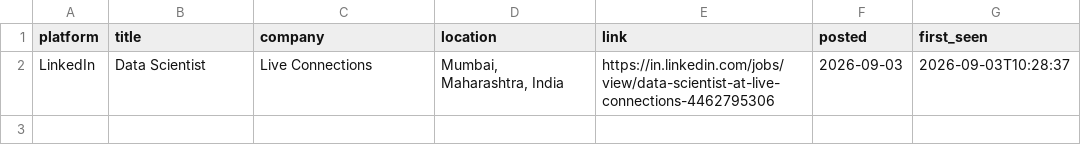
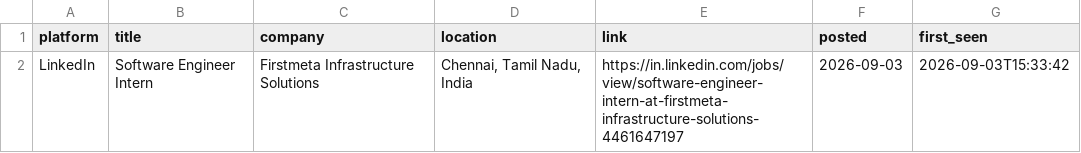
Before and after one commit to Kapilprajapat234/job-alert-bot, a CSV file: data/new_jobs_latest_run.csv, drawn as a sheet.

```diff
--- a/data/new_jobs_latest_run.csv
+++ b/data/new_jobs_latest_run.csv
@@ -1,2 +1,2 @@
 platform,title,company,location,link,posted,first_seen
-LinkedIn,Data Scientist,Live Connections,"Mumbai, Maharashtra, India",https://in.linkedin.com/jobs/view/data-scientist-at-live-connections-4462795306,2026-09-03,2026-09-03T10:28:37
+LinkedIn,Software Engineer Intern,Firstmeta Infrastructure Solutions,"Chennai, Tamil Nadu, India",https://in.linkedin.com/jobs/view/software-engineer-intern-at-firstmeta-infrastructure-solutions-4461647197,2026-09-03,2026-09-03T15:33:42
```
Also changed, not shown: data/seen_jobs.csv, 1 other file.
